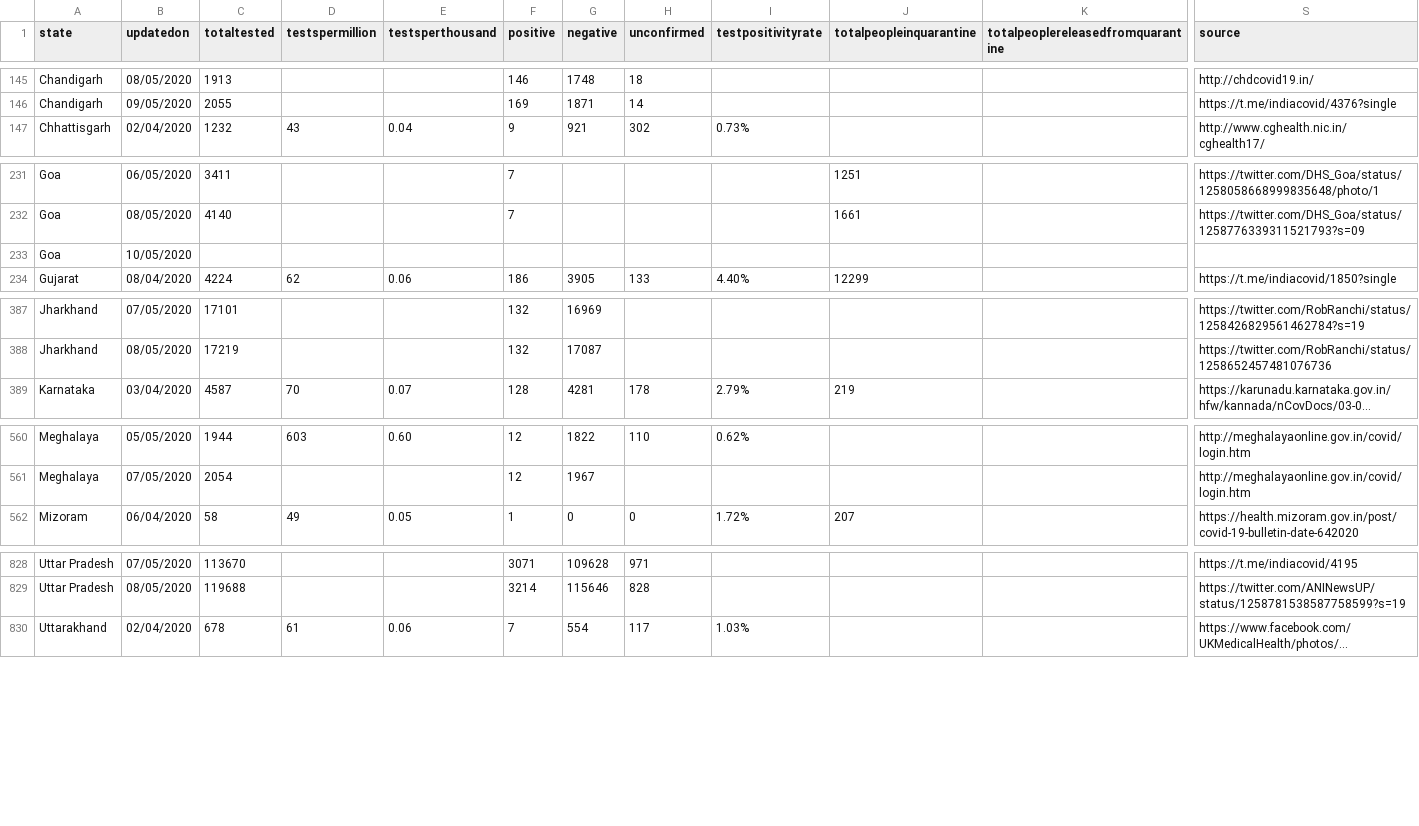
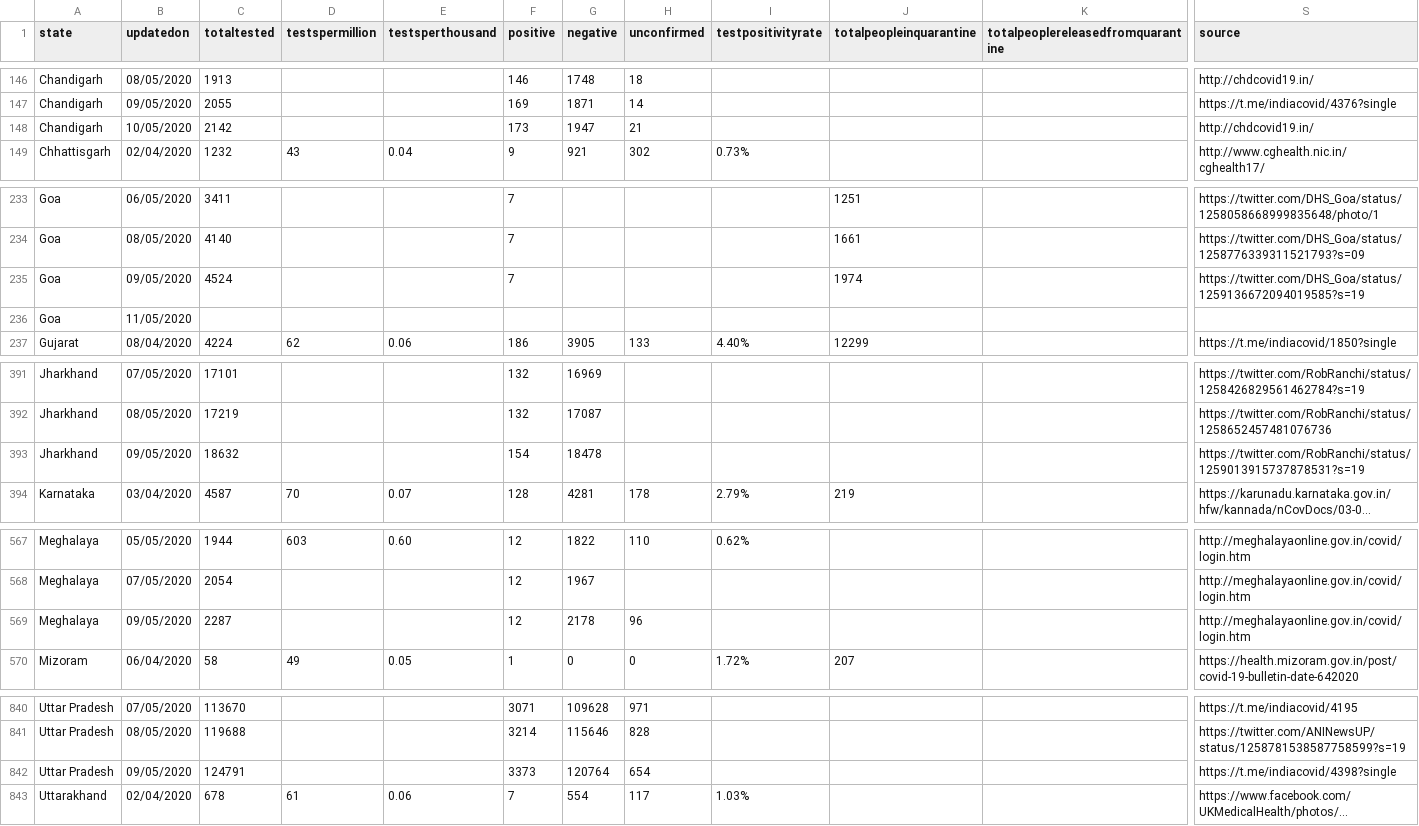
Before and after one commit to sreyaz01/covid_19_india_data_scraping, a CSV file: state_testing.csv, drawn as a sheet; only a part is shown, gaps mark what is left out; long unchanged cells end in …; addresses are those after the commit; rows hold the shown columns only; the diff covers the shown part only; the diff names each change by its address in the sheet, - before the commit and + after, or states it on an @@ line.

```diff
--- a/state_testing.csv
+++ b/state_testing.csv
+row 148: Chandigarh | 10/05/2020 | 2142 |  |  | 173 | 1947 | 21 |  |  |  | http://chdcovid19.in/
+row 235: Goa | 09/05/2020 | 4524 |  |  | 7 |  |  |  | 1974 |  | https://twitter.com/DHS_Goa/status/1259136672094019585?s=19
-B236 (updatedon): 10/05/2020
+B236 (updatedon): 11/05/2020
+row 393: Jharkhand | 09/05/2020 | 18632 |  |  | 154 | 18478 |  |  |  |  | https://twitter.com/RobRanchi/status/1259013915737878531?s=19
+row 569: Meghalaya | 09/05/2020 | 2287 |  |  | 12 | 2178 | 96 |  |  |  | http://meghalayaonline.gov.in/covid/login.htm
+row 842: Uttar Pradesh | 09/05/2020 | 124791 |  |  | 3373 | 120764 | 654 |  |  |  | https://t.me/indiacovid/4398?single
```
Also changed, not shown: 15 added rows, 7 removed rows and 11 edited cells elsewhere in this file.
